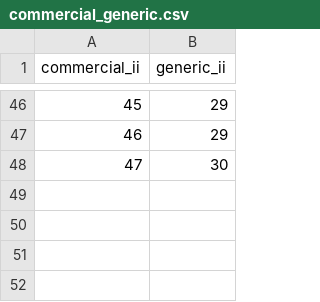
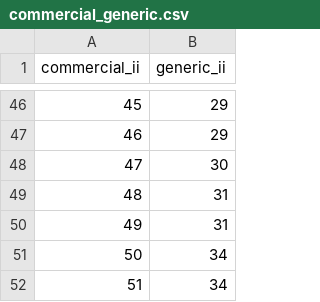
Before and after one commit to hivdb/regadb, a CSV file: regadb-install/drugs-csv/hcv/commercial_generic.csv, drawn as a sheet; only a part is shown, gaps mark what is left out; the diff names each change by its address in the sheet, - before the commit and + after, or states it on an @@ line.

Commit message:
linkages between generic and commercial drugs (HCV)

```diff
--- a/regadb-install/drugs-csv/hcv/commercial_generic.csv
+++ b/regadb-install/drugs-csv/hcv/commercial_generic.csv
+row 49: 48 | 31
+row 50: 49 | 31
+row 51: 50 | 34
+row 52: 51 | 34
```
